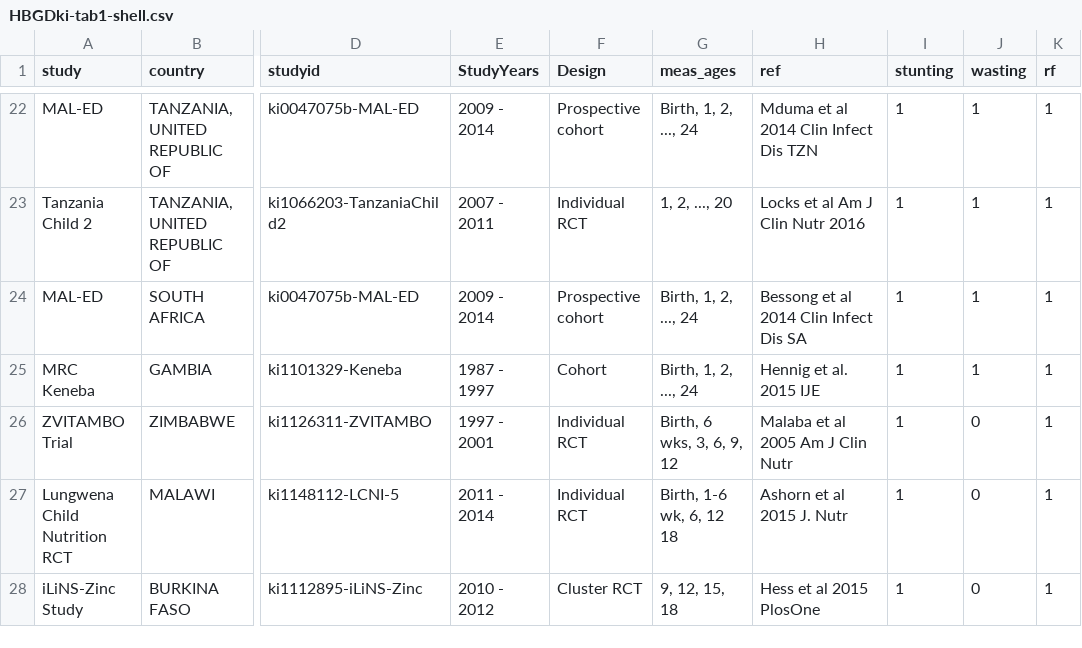
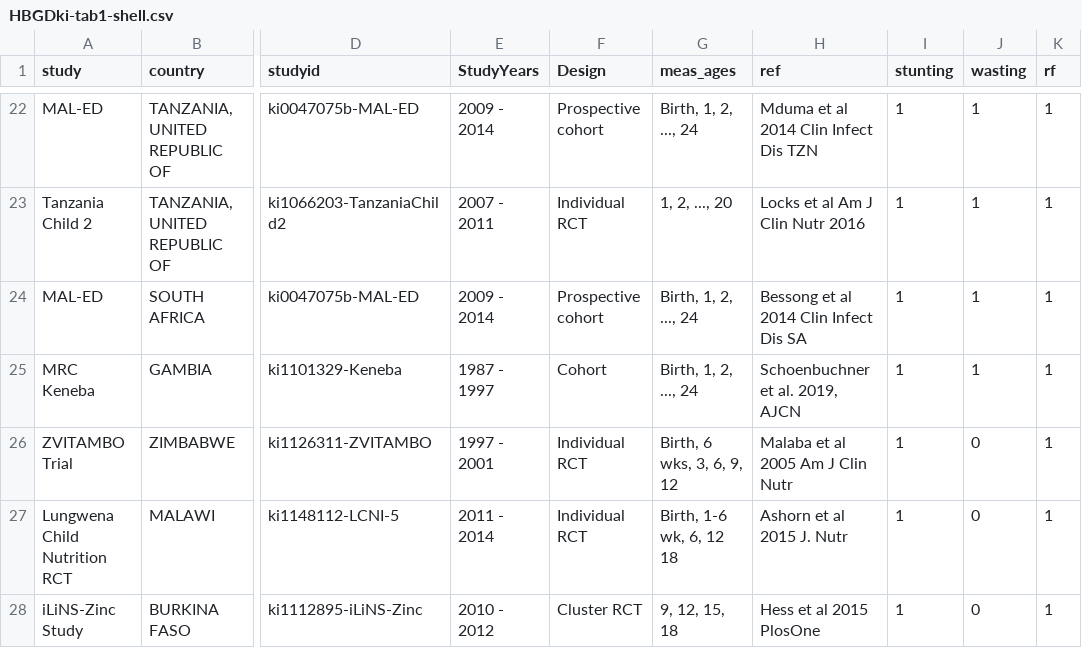
Before and after one commit to child-growth/ki-longitudinal-manuscripts, a CSV file: data/HBGDki-tab1-shell.csv, drawn as a sheet; only a part is shown, gaps mark what is left out; the diff names each change by its address in the sheet, - before the commit and + after, or states it on an @@ line.

Commit message:
update with new data

```diff
--- a/data/HBGDki-tab1-shell.csv
+++ b/data/HBGDki-tab1-shell.csv
-H25 (ref): Hennig et al. 2015 IJE
+H25 (ref): Schoenbuchner et al. 2019, AJCN
```
Also changed, not shown: 1 other file.
